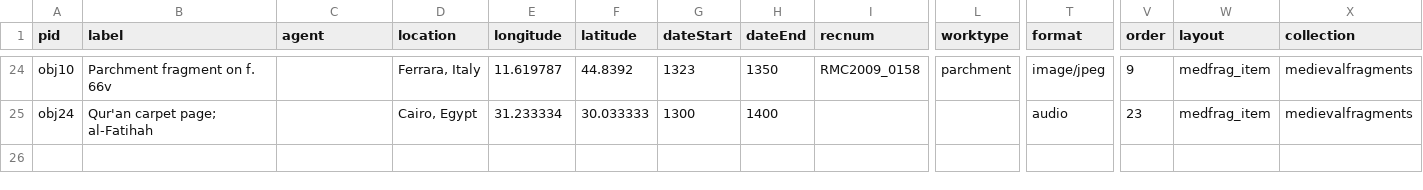
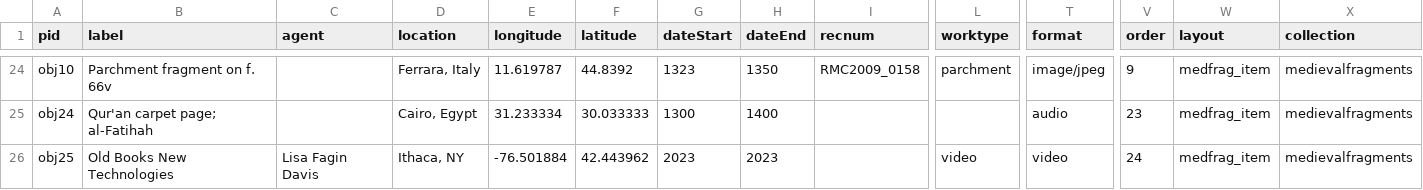
Before and after one commit to green-queen/waxbuilder, a CSV file: _data/medievalfragments.csv, drawn as a sheet; only a part is shown, gaps mark what is left out; rows hold the shown columns only; the diff names each change by its address in the sheet, - before the commit and + after, or states it on an @@ line.

Commit message:
Update medievalfragments.csv

```diff
--- a/_data/medievalfragments.csv
+++ b/_data/medievalfragments.csv
+row 26: obj25 | Old Books New Technologies | Lisa Fagin Davis | Ithaca, NY | -76.501884 | 42.443962 | 2023 | 2023 |  | video | video | 24 | medfrag_item | medievalfragments
```
